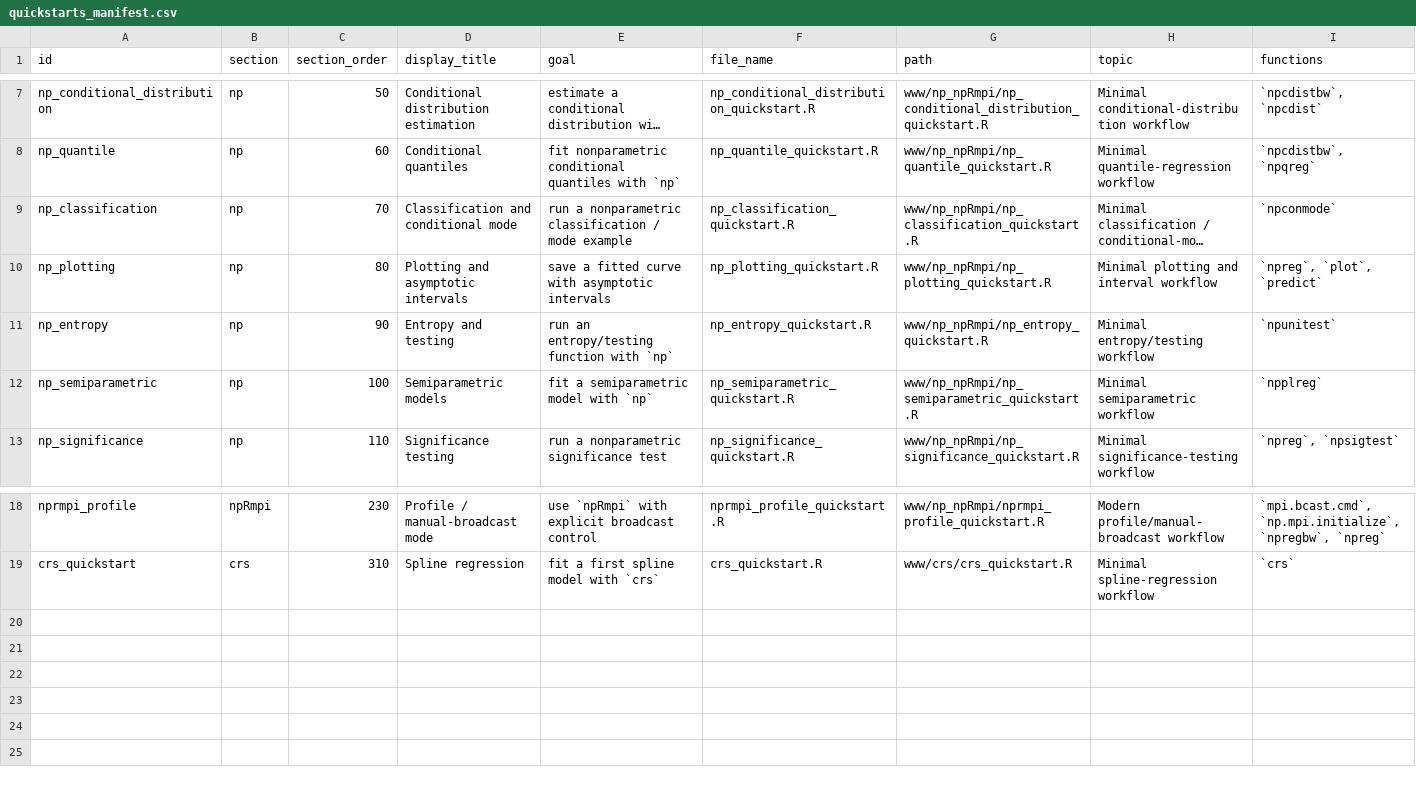
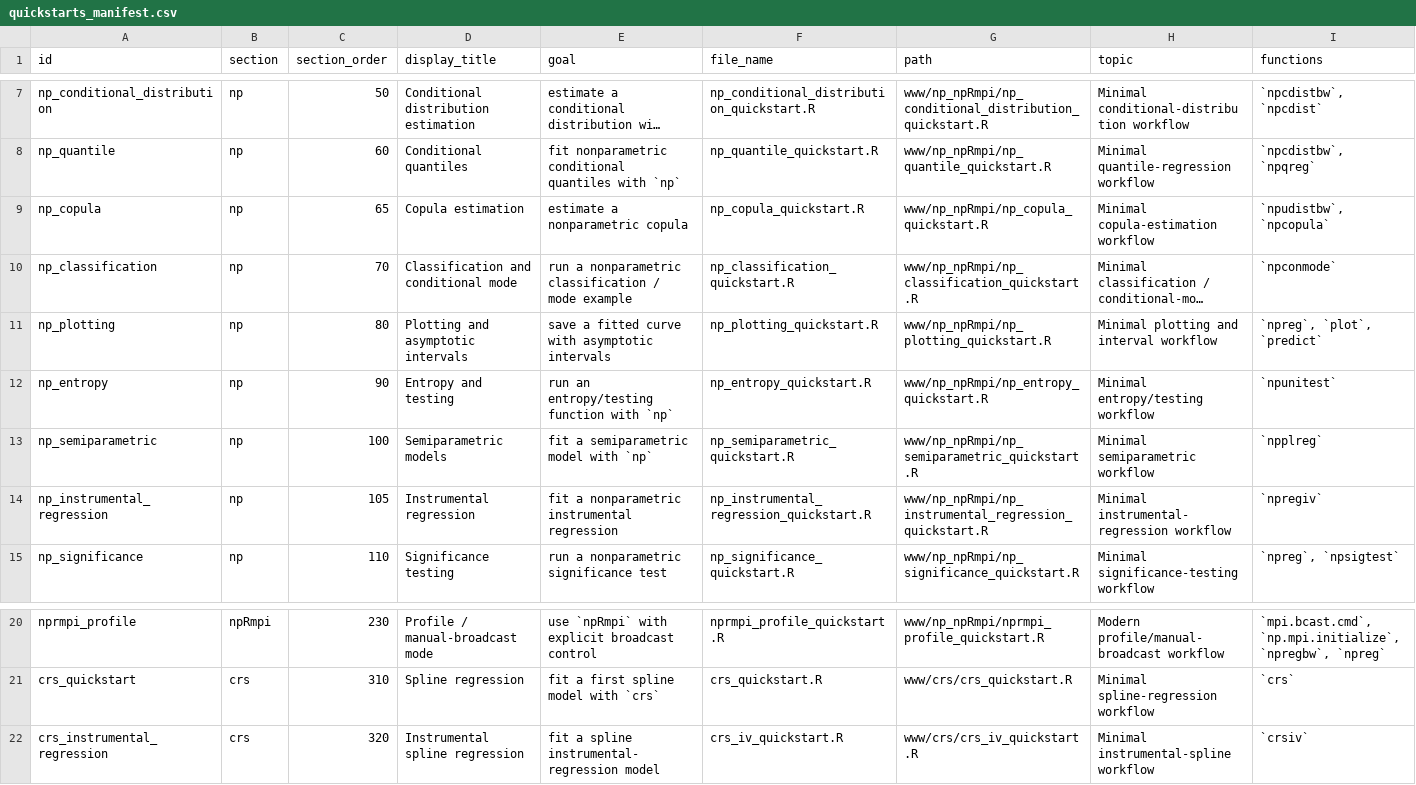
Before and after one commit to JeffreyRacine/gallery, a CSV file: data/quickstarts_manifest.csv, drawn as a sheet; only a part is shown, gaps mark what is left out; long unchanged cells end in …; rows hold the shown columns only; the diff names each change by its address in the sheet, - before the commit and + after, or states it on an @@ line.

Commit message:
Add IV and copula gallery quickstarts

```diff
--- a/data/quickstarts_manifest.csv
+++ b/data/quickstarts_manifest.csv
+row 9: np_copula | np | 65 | Copula estimation | estimate a nonparametric copula | np_copula_quickstart.R | www/np_npRmpi/np_copula_quickstart.R | Minimal copula-estimation workflow | `npudistbw`, `npcopula`
+row 14: np_instrumental_regression | np | 105 | Instrumental regression | fit a nonparametric instrumental regression | np_instrumental_regression_quickstart.R | www/np_npRmpi/np_instrumental_regression_quickstart.R | Minimal instrumental-regression workflow | `npregiv`
+row 22: crs_instrumental_regression | crs | 320 | Instrumental spline regression | fit a spline instrumental-regression model | crs_iv_quickstart.R | www/crs/crs_iv_quickstart.R | Minimal instrumental-spline workflow | `crsiv`
```
Also changed, not shown: 16 other files.
